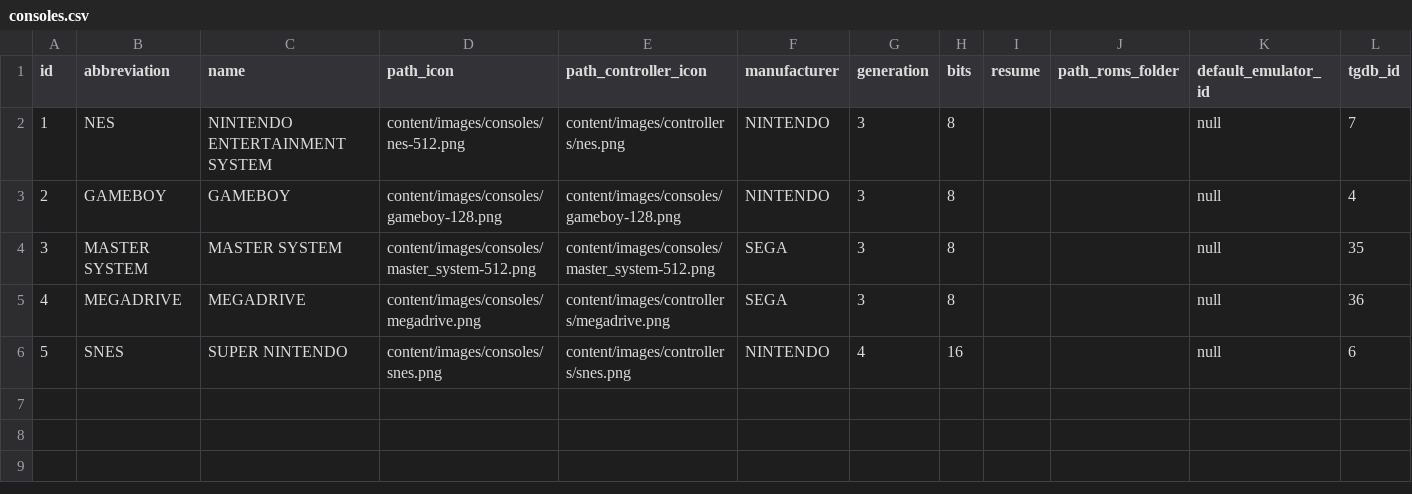
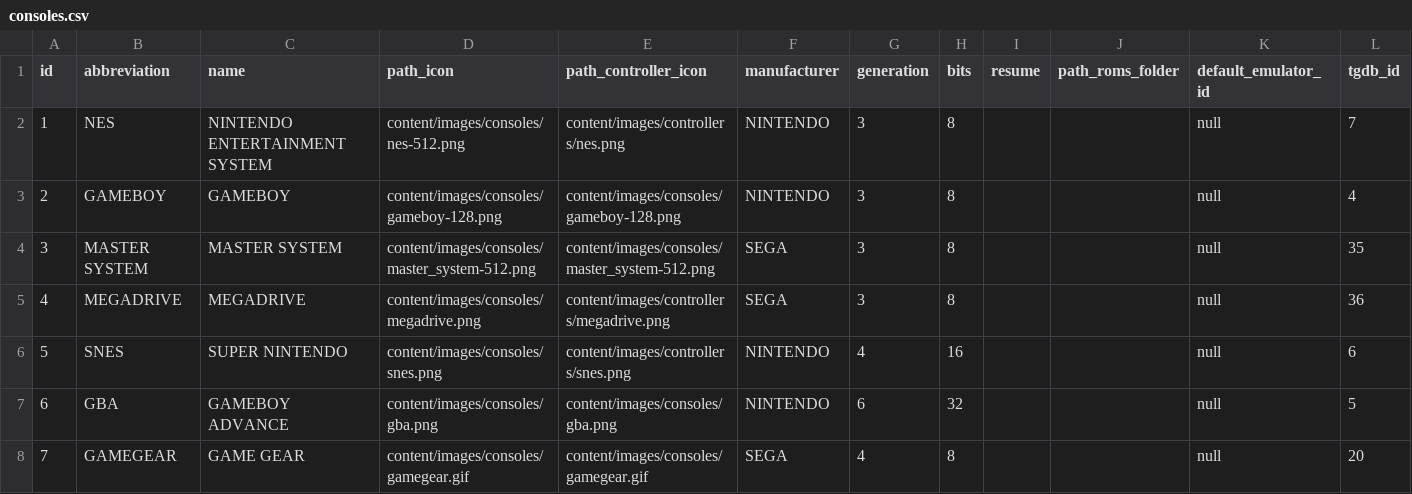
Before and after one commit to provenza24/webemul, a CSV file: webemul/src/main/resources/config/liquibase/consoles.csv, drawn as a sheet; the diff names each change by its address in the sheet, - before the commit and + after, or states it on an @@ line.

```diff
--- a/webemul/src/main/resources/config/liquibase/consoles.csv
+++ b/webemul/src/main/resources/config/liquibase/consoles.csv
+row 7: 6 | GBA | GAMEBOY ADVANCE | content/images/consoles/gba.png | content/images/consoles/gba.png | NINTENDO | 6 | 32 |  |  | null | 5
+row 8: 7 | GAMEGEAR | GAME GEAR | content/images/consoles/gamegear.gif | content/images/consoles/gamegear.gif | SEGA | 4 | 8 |  |  | null | 20
```
Also changed, not shown: 20 other files.
